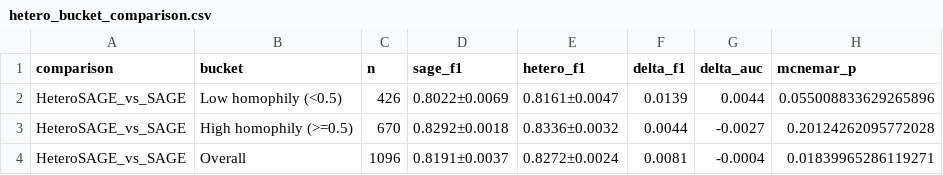
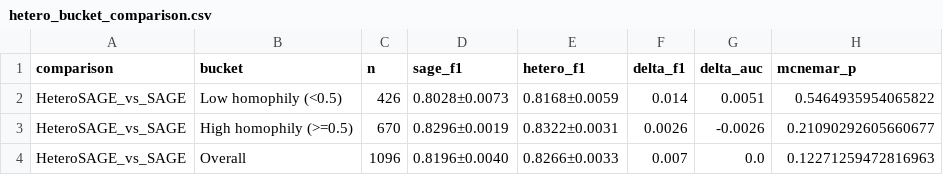
Before and after one commit to cxinu/twibot, a CSV file: results/tables/hetero_bucket_comparison.csv, drawn as a sheet.

```diff
--- a/results/tables/hetero_bucket_comparison.csv
+++ b/results/tables/hetero_bucket_comparison.csv
@@ -1,4 +1,4 @@
 comparison,bucket,n,sage_f1,hetero_f1,delta_f1,delta_auc,mcnemar_p
-HeteroSAGE_vs_SAGE,Low homophily (<0.5),426,0.8022±0.0069,0.8161±0.0047,0.0139,0.0044,0.055008833629265896
-HeteroSAGE_vs_SAGE,High homophily (>=0.5),670,0.8292±0.0018,0.8336±0.0032,0.0044,-0.0027,0.20124262095772028
-HeteroSAGE_vs_SAGE,Overall,1096,0.8191±0.0037,0.8272±0.0024,0.0081,-0.0004,0.01839965286119271
+HeteroSAGE_vs_SAGE,Low homophily (<0.5),426,0.8028±0.0073,0.8168±0.0059,0.014,0.0051,0.5464935954065822
+HeteroSAGE_vs_SAGE,High homophily (>=0.5),670,0.8296±0.0019,0.8322±0.0031,0.0026,-0.0026,0.21090292605660677
+HeteroSAGE_vs_SAGE,Overall,1096,0.8196±0.0040,0.8266±0.0033,0.007,0.0,0.12271259472816963
```
Also changed, not shown: results/tables/gnn_results.csv, results/tables/hetero_bucket_comparison_deg3plus.csv, 30 other files.
